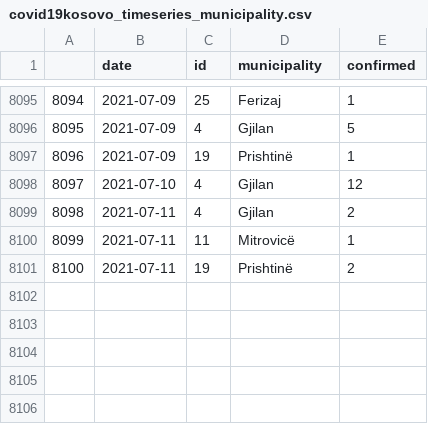
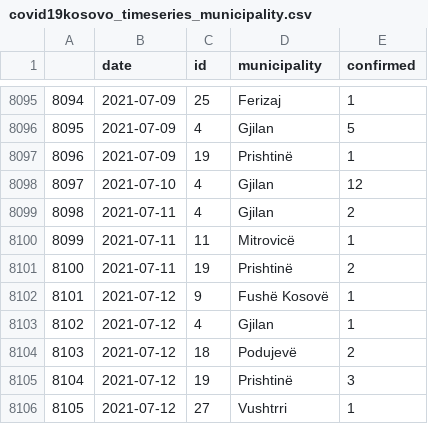
Before and after one commit to KushtrimVisoka/datasets, a CSV file: covid19kosovo_timeseries_municipality.csv, drawn as a sheet; only a part is shown, gaps mark what is left out; the diff names each change by its address in the sheet, - before the commit and + after, or states it on an @@ line.

```diff
--- a/covid19kosovo_timeseries_municipality.csv
+++ b/covid19kosovo_timeseries_municipality.csv
+row 8102: 8101 | 2021-07-12 | 9 | Fushë Kosovë | 1
+row 8103: 8102 | 2021-07-12 | 4 | Gjilan | 1
+row 8104: 8103 | 2021-07-12 | 18 | Podujevë | 2
+row 8105: 8104 | 2021-07-12 | 19 | Prishtinë | 3
+row 8106: 8105 | 2021-07-12 | 27 | Vushtrri | 1
```
Also changed, not shown: covid19kosovo_timeseries.csv, 1 other file.
